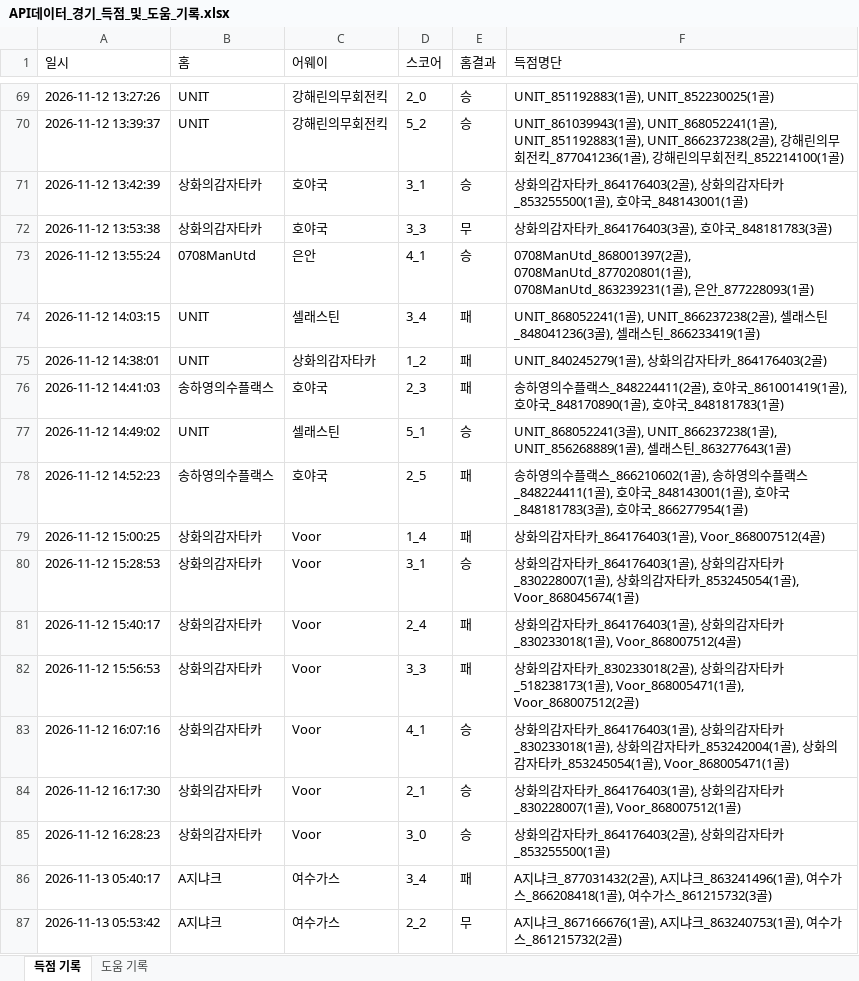
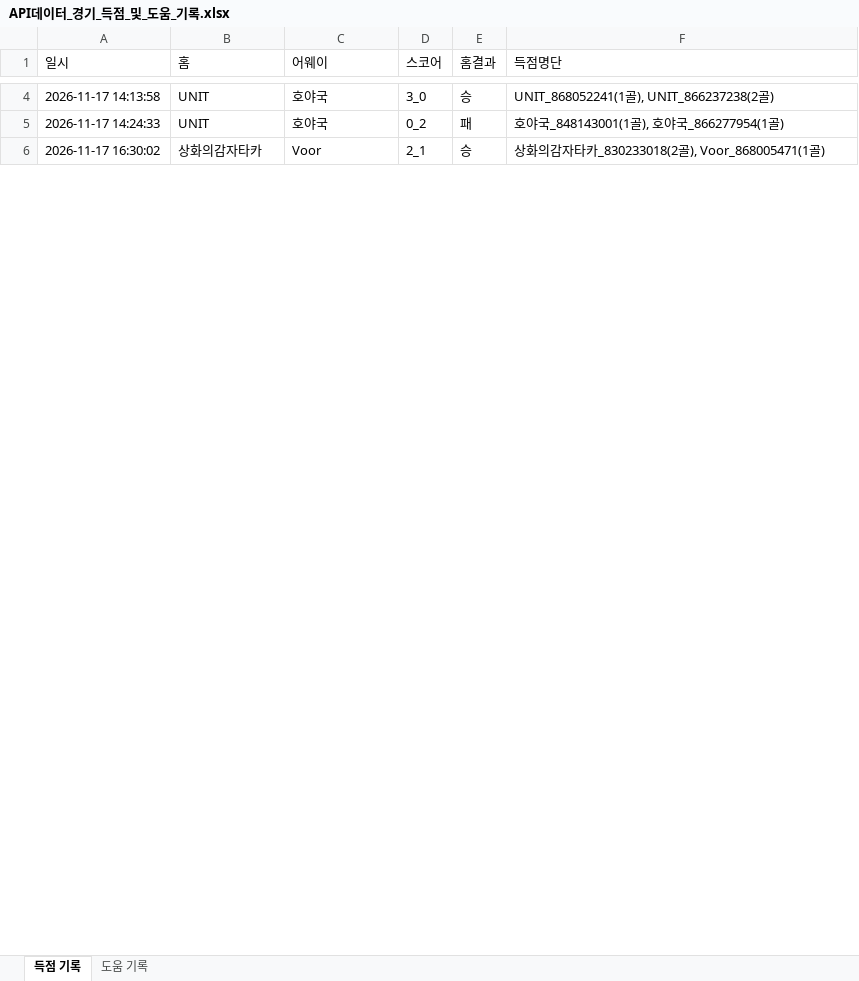
Before and after one commit to xldyxl/all-star-league, an Excel workbook: API데이터_경기_득점_및_도움_기록.xlsx, sheet 득점 기록, drawn as a sheet; only a part is shown, gaps mark what is left out; values as stored, in another font and other column widths than the file's, no borders; removed rows and columns are numbered as before the commit, all else as after; the diff covers the shown part only; the diff names each change by its address in the sheet, - before the commit and + after, or states it on an @@ line.

```diff
--- a/API데이터_경기_득점_및_도움_기록.xlsx (sheet 득점 기록)
+++ b/API데이터_경기_득점_및_도움_기록.xlsx (sheet 득점 기록)
-A4 (일시): 2026-11-12 13:27:26
+A4 (일시): 2026-11-17 14:13:58
-C4 (어웨이): 강해린의무회전킥
+C4 (어웨이): 호야국
-D4 (스코어): 2_0
+D4 (스코어): 3_0
-F4 (득점명단): UNIT_851192883(1골), UNIT_852230025(1골)
+F4 (득점명단): UNIT_868052241(1골), UNIT_866237238(2골)
-row 70: 2026-11-12 13:39:37 | UNIT | 강해린의무회전킥 | 5_2 | 승 | UNIT_861039943(1골), UNIT_868052241(1골), UNIT_851192883(1골), UNIT_866237238(2골), 강해린의무회전킥_877041236(1골), 강해린의무회전킥_852214100(1골)
-row 71: 2026-11-12 13:42:39 | 상화의감자타카 | 호야국 | 3_1 | 승 | 상화의감자타카_864176403(2골), 상화의감자타카_853255500(1골), 호야국_848143001(1골)
-row 72: 2026-11-12 13:53:38 | 상화의감자타카 | 호야국 | 3_3 | 무 | 상화의감자타카_864176403(3골), 호야국_848181783(3골)
-row 73: 2026-11-12 13:55:24 | 0708ManUtd | 은안 | 4_1 | 승 | 0708ManUtd_868001397(2골), 0708ManUtd_877020801(1골), 0708ManUtd_863239231(1골), 은안_877228093(1골)
-row 74: 2026-11-12 14:03:15 | UNIT | 셀래스틴 | 3_4 | 패 | UNIT_868052241(1골), UNIT_866237238(2골), 셀래스틴_848041236(3골), 셀래스틴_866233419(1골)
-A5 (일시): 2026-11-12 14:38:01
+A5 (일시): 2026-11-17 14:24:33
-C5 (어웨이): 상화의감자타카
+C5 (어웨이): 호야국
-D5 (스코어): 1_2
+D5 (스코어): 0_2
-F5 (득점명단): UNIT_840245279(1골), 상화의감자타카_864176403(2골)
+F5 (득점명단): 호야국_848143001(1골), 호야국_866277954(1골)
-row 76: 2026-11-12 14:41:03 | 송하영의수플랙스 | 호야국 | 2_3 | 패 | 송하영의수플랙스_848224411(2골), 호야국_861001419(1골), 호야국_848170890(1골), 호야국_848181783(1골)
-row 77: 2026-11-12 14:49:02 | UNIT | 셀래스틴 | 5_1 | 승 | UNIT_868052241(3골), UNIT_866237238(1골), UNIT_856268889(1골), 셀래스틴_863277643(1골)
-row 78: 2026-11-12 14:52:23 | 송하영의수플랙스 | 호야국 | 2_5 | 패 | 송하영의수플랙스_866210602(1골), 송하영의수플랙스_848224411(1골), 호야국_848143001(1골), 호야국_848181783(3골), 호야국_866277954(1골)
-row 79: 2026-11-12 15:00:25 | 상화의감자타카 | Voor | 1_4 | 패 | 상화의감자타카_864176403(1골), Voor_868007512(4골)
-row 80: 2026-11-12 15:28:53 | 상화의감자타카 | Voor | 3_1 | 승 | 상화의감자타카_864176403(1골), 상화의감자타카_830228007(1골), 상화의감자타카_853245054(1골), Voor_868045674(1골)
-row 81: 2026-11-12 15:40:17 | 상화의감자타카 | Voor | 2_4 | 패 | 상화의감자타카_864176403(1골), 상화의감자타카_830233018(1골), Voor_868007512(4골)
-row 82: 2026-11-12 15:56:53 | 상화의감자타카 | Voor | 3_3 | 패 | 상화의감자타카_830233018(2골), 상화의감자타카_518238173(1골), Voor_868005471(1골), Voor_868007512(2골)
-row 83: 2026-11-12 16:07:16 | 상화의감자타카 | Voor | 4_1 | 승 | 상화의감자타카_864176403(1골), 상화의감자타카_830233018(1골), 상화의감자타카_853242004(1골), 상화의감자타카_853245054(1골), Voor_868005471(1골)
-A6 (일시): 2026-11-12 16:17:30
+A6 (일시): 2026-11-17 16:30:02
-F6 (득점명단): …타카_864176403(1골), 상화의감자타카_830228007(1골), Voor_868007512(1골)
+F6 (득점명단): …타카_830233018(2골), Voor_868005471(1골)
-row 85: 2026-11-12 16:28:23 | 상화의감자타카 | Voor | 3_0 | 승 | 상화의감자타카_864176403(2골), 상화의감자타카_853255500(1골)
-row 86: 2026-11-13 05:40:17 | A지냐크 | 여수가스 | 3_4 | 패 | A지냐크_877031432(2골), A지냐크_863241496(1골), 여수가스_866208418(1골), 여수가스_861215732(3골)
-row 87: 2026-11-13 05:53:42 | A지냐크 | 여수가스 | 2_2 | 무 | A지냐크_867166676(1골), A지냐크_863240753(1골), 여수가스_861215732(2골)
```
Also changed, not shown: 3 added rows, 179 removed rows and 17 edited cells elsewhere in this sheet, sheet 도움 기록, Ranking_Data.xlsx, 11 other files.
